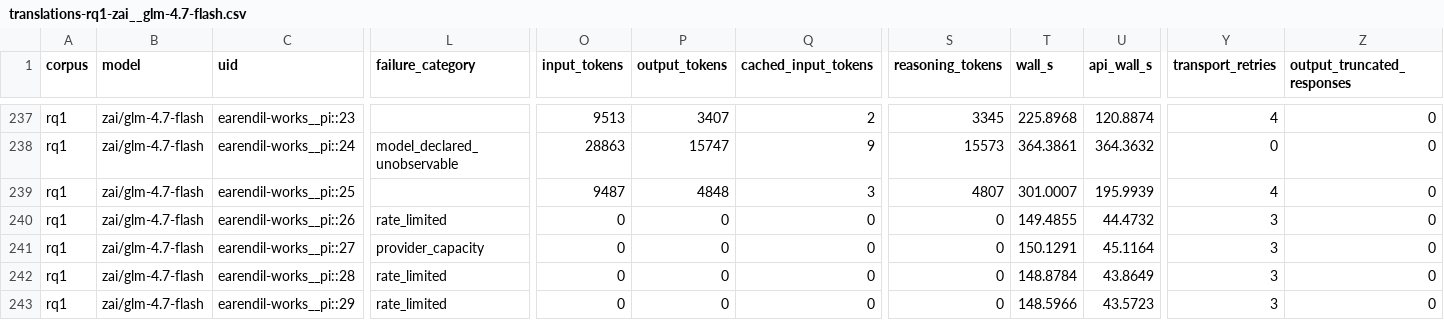
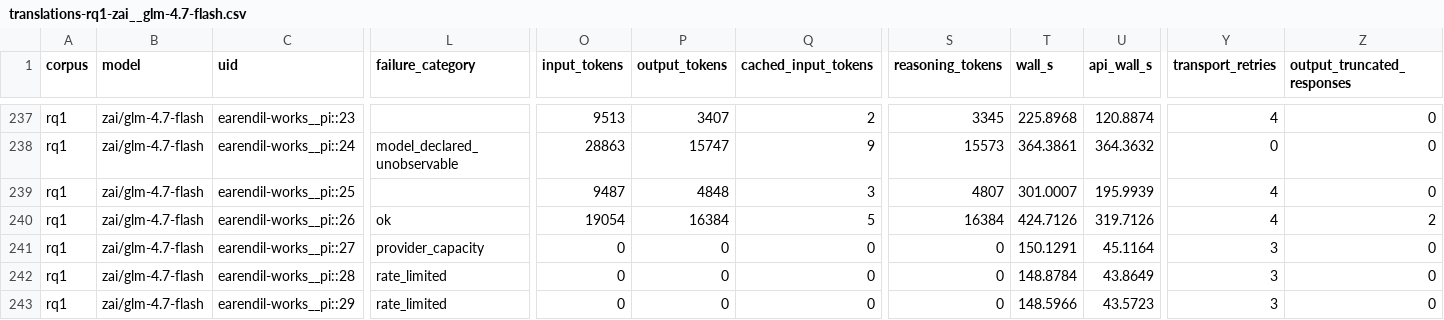
Before and after one commit to eunomia-bpf/ActPlane, a CSV file: docs/empirical-study/translation-models/translations-rq1-zai__glm-4.7-flash.csv, drawn as a sheet; only a part is shown, gaps mark what is left out; the diff names each change by its address in the sheet, - before the commit and + after, or states it on an @@ line.

```diff
--- a/docs/empirical-study/translation-models/translations-rq1-zai__glm-4.7-flash.csv
+++ b/docs/empirical-study/translation-models/translations-rq1-zai__glm-4.7-flash.csv
-L240 (failure_category): rate_limited
+L240 (failure_category): ok
-O240 (input_tokens): 0
+O240 (input_tokens): 19054
-P240 (output_tokens): 0
+P240 (output_tokens): 16384
-Q240 (cached_input_tokens): 0
+Q240 (cached_input_tokens): 5
-S240 (reasoning_tokens): 0
+S240 (reasoning_tokens): 16384
-T240 (wall_s): 149.4855
+T240 (wall_s): 424.7126
-U240 (api_wall_s): 44.4732
+U240 (api_wall_s): 319.7126
-Y240 (transport_retries): 3
+Y240 (transport_retries): 4
-Z240 (output_truncated_responses): 0
+Z240 (output_truncated_responses): 2
```
Also changed, not shown: docs/empirical-study/translation-models/failure-counts.csv, docs/empirical-study/translation-models/failures.csv, 5 other files.
